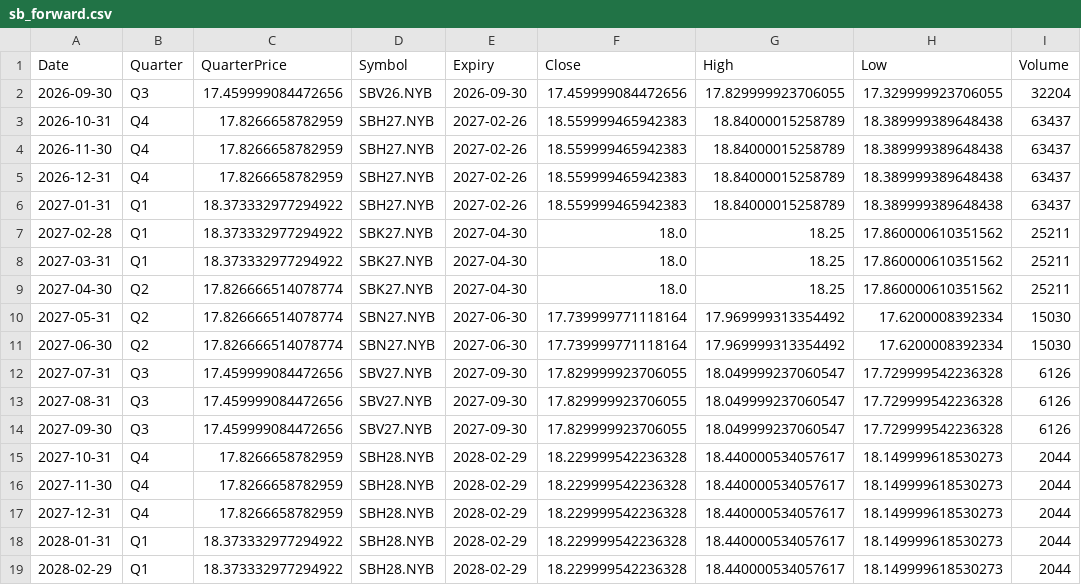
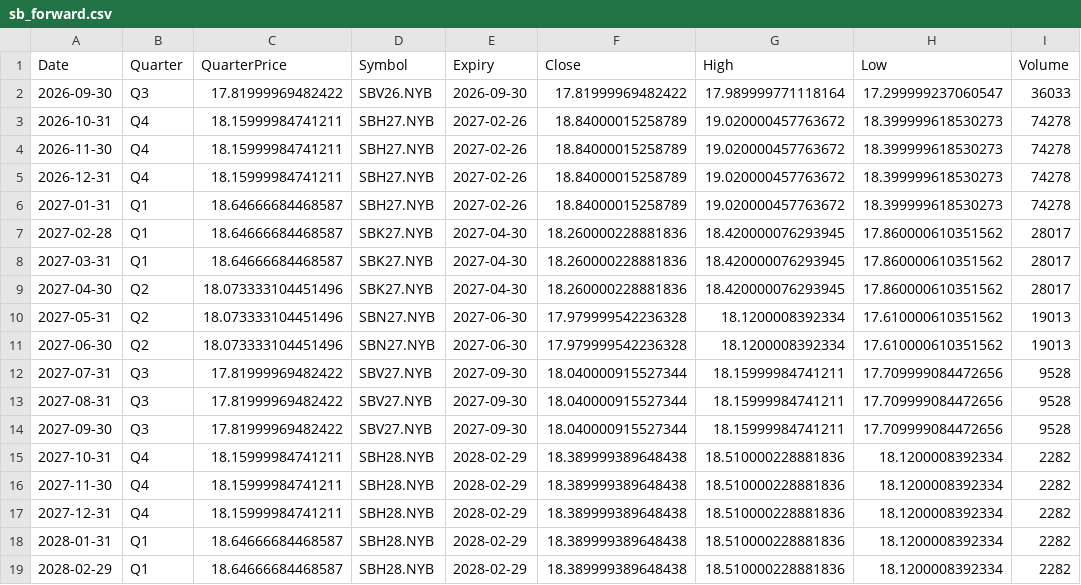
Before and after one commit to ViruAgrawal/sugar11-pipeline, a CSV file: sb_forward.csv, drawn as a sheet; only a part is shown; the diff covers the shown part only.

```diff
--- a/sb_forward.csv
+++ b/sb_forward.csv
@@ -1,19 +1,19 @@
 Date,Quarter,QuarterPrice,Symbol,Expiry,Close,High,Low,Volume
-2026-09-30,Q3,17.459999084472656,SBV26.NYB,2026-09-30,17.459999084472656,17.829999923706055,17.329999923706055,32204
-2026-10-31,Q4,17.8266658782959,SBH27.NYB,2027-02-26,18.559999465942383,18.84000015258789,18.389999389648438,63437
-2026-11-30,Q4,17.8266658782959,SBH27.NYB,2027-02-26,18.559999465942383,18.84000015258789,18.389999389648438,63437
-2026-12-31,Q4,17.8266658782959,SBH27.NYB,2027-02-26,18.559999465942383,18.84000015258789,18.389999389648438,63437
-2027-01-31,Q1,18.373332977294922,SBH27.NYB,2027-02-26,18.559999465942383,18.84000015258789,18.389999389648438,63437
-2027-02-28,Q1,18.373332977294922,SBK27.NYB,2027-04-30,18.0,18.25,17.860000610351562,25211
-2027-03-31,Q1,18.373332977294922,SBK27.NYB,2027-04-30,18.0,18.25,17.860000610351562,25211
-2027-04-30,Q2,17.826666514078774,SBK27.NYB,2027-04-30,18.0,18.25,17.860000610351562,25211
-2027-05-31,Q2,17.826666514078774,SBN27.NYB,2027-06-30,17.739999771118164,17.969999313354492,17.6200008392334,15030
-2027-06-30,Q2,17.826666514078774,SBN27.NYB,2027-06-30,17.739999771118164,17.969999313354492,17.6200008392334,15030
-2027-07-31,Q3,17.459999084472656,SBV27.NYB,2027-09-30,17.829999923706055,18.049999237060547,17.729999542236328,6126
-2027-08-31,Q3,17.459999084472656,SBV27.NYB,2027-09-30,17.829999923706055,18.049999237060547,17.729999542236328,6126
-2027-09-30,Q3,17.459999084472656,SBV27.NYB,2027-09-30,17.829999923706055,18.049999237060547,17.729999542236328,6126
-2027-10-31,Q4,17.8266658782959,SBH28.NYB,2028-02-29,18.229999542236328,18.440000534057617,18.149999618530273,2044
-2027-11-30,Q4,17.8266658782959,SBH28.NYB,2028-02-29,18.229999542236328,18.440000534057617,18.149999618530273,2044
-2027-12-31,Q4,17.8266658782959,SBH28.NYB,2028-02-29,18.229999542236328,18.440000534057617,18.149999618530273,2044
-2028-01-31,Q1,18.373332977294922,SBH28.NYB,2028-02-29,18.229999542236328,18.440000534057617,18.149999618530273,2044
-2028-02-29,Q1,18.373332977294922,SBH28.NYB,2028-02-29,18.229999542236328,18.440000534057617,18.149999618530273,2044
+2026-09-30,Q3,17.81999969482422,SBV26.NYB,2026-09-30,17.81999969482422,17.989999771118164,17.299999237060547,36033
+2026-10-31,Q4,18.15999984741211,SBH27.NYB,2027-02-26,18.84000015258789,19.020000457763672,18.399999618530273,74278
+2026-11-30,Q4,18.15999984741211,SBH27.NYB,2027-02-26,18.84000015258789,19.020000457763672,18.399999618530273,74278
+2026-12-31,Q4,18.15999984741211,SBH27.NYB,2027-02-26,18.84000015258789,19.020000457763672,18.399999618530273,74278
+2027-01-31,Q1,18.64666684468587,SBH27.NYB,2027-02-26,18.84000015258789,19.020000457763672,18.399999618530273,74278
+2027-02-28,Q1,18.64666684468587,SBK27.NYB,2027-04-30,18.260000228881836,18.420000076293945,17.860000610351562,28017
+2027-03-31,Q1,18.64666684468587,SBK27.NYB,2027-04-30,18.260000228881836,18.420000076293945,17.860000610351562,28017
+2027-04-30,Q2,18.073333104451496,SBK27.NYB,2027-04-30,18.260000228881836,18.420000076293945,17.860000610351562,28017
+2027-05-31,Q2,18.073333104451496,SBN27.NYB,2027-06-30,17.979999542236328,18.1200008392334,17.610000610351562,19013
+2027-06-30,Q2,18.073333104451496,SBN27.NYB,2027-06-30,17.979999542236328,18.1200008392334,17.610000610351562,19013
+2027-07-31,Q3,17.81999969482422,SBV27.NYB,2027-09-30,18.040000915527344,18.15999984741211,17.709999084472656,9528
+2027-08-31,Q3,17.81999969482422,SBV27.NYB,2027-09-30,18.040000915527344,18.15999984741211,17.709999084472656,9528
+2027-09-30,Q3,17.81999969482422,SBV27.NYB,2027-09-30,18.040000915527344,18.15999984741211,17.709999084472656,9528
+2027-10-31,Q4,18.15999984741211,SBH28.NYB,2028-02-29,18.389999389648438,18.510000228881836,18.1200008392334,2282
+2027-11-30,Q4,18.15999984741211,SBH28.NYB,2028-02-29,18.389999389648438,18.510000228881836,18.1200008392334,2282
+2027-12-31,Q4,18.15999984741211,SBH28.NYB,2028-02-29,18.389999389648438,18.510000228881836,18.1200008392334,2282
+2028-01-31,Q1,18.64666684468587,SBH28.NYB,2028-02-29,18.389999389648438,18.510000228881836,18.1200008392334,2282
+2028-02-29,Q1,18.64666684468587,SBH28.NYB,2028-02-29,18.389999389648438,18.510000228881836,18.1200008392334,2282
```
Also changed, not shown: 67 edited cells elsewhere in this file, cadusd_forwards.csv, cadusd_spot.csv, 2 other files.
